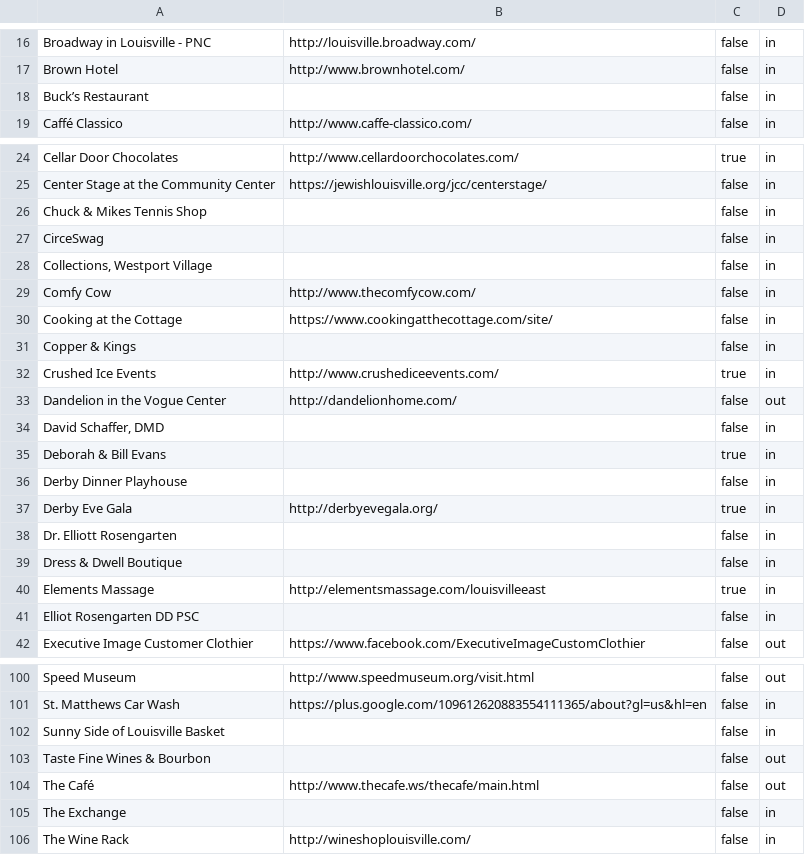
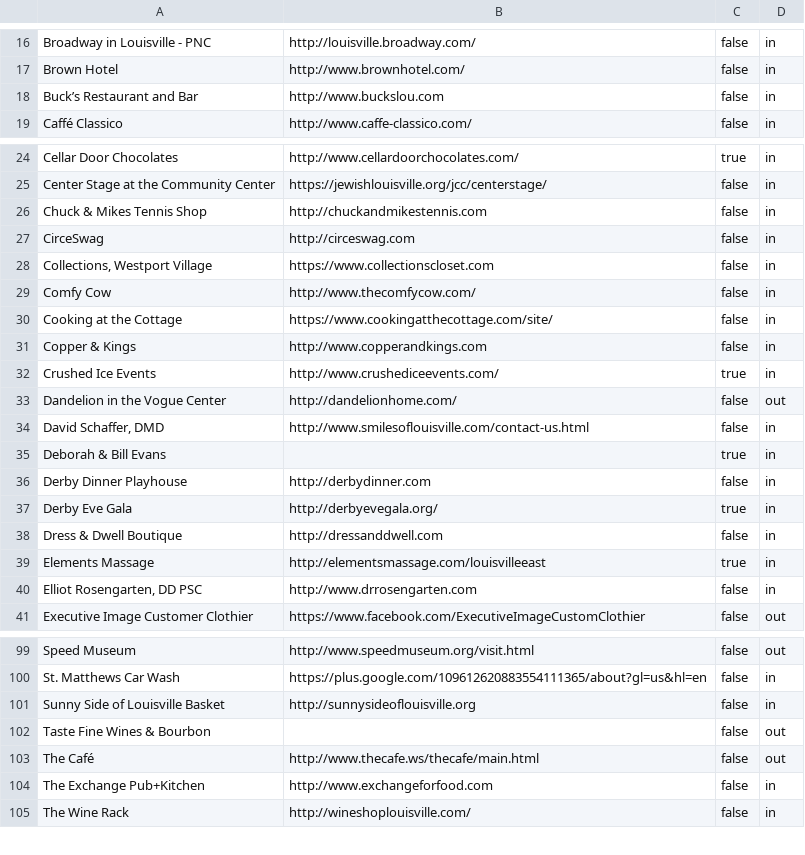
Before and after one commit to bofakya-org/bofakya-org.github.io, a CSV file: data/donors.csv, drawn as a sheet; only a part is shown, gaps mark what is left out; the diff covers the shown part only.

```diff
--- a/data/donors.csv
+++ b/data/donors.csv
@@ -17,3 +17,3 @@
 "Brown Hotel","http://www.brownhotel.com/",false,in
-"Buck’s Restaurant","",false,in
+"Buck’s Restaurant and Bar","http://www.buckslou.com",false,in
 "Caffé Classico","http://www.caffe-classico.com/",false,in
@@ -25,18 +25,17 @@
 "Center Stage at the Community Center","https://jewishlouisville.org/jcc/centerstage/",false,in
-"Chuck & Mikes Tennis Shop","",false,in
-"CirceSwag","",false,in
-"Collections, Westport Village","",false,in
+"Chuck & Mikes Tennis Shop","http://chuckandmikestennis.com",false,in
+"CirceSwag","http://circeswag.com",false,in
+"Collections, Westport Village","https://www.collectionscloset.com",false,in
 "Comfy Cow","http://www.thecomfycow.com/",false,in
 "Cooking at the Cottage","https://www.cookingatthecottage.com/site/",false,in
-"Copper & Kings","",false,in
+"Copper & Kings","http://www.copperandkings.com",false,in
 "Crushed Ice Events","http://www.crushediceevents.com/",true,in
 "Dandelion in the Vogue Center","http://dandelionhome.com/",false,out
-"David Schaffer, DMD","",false,in
+"David Schaffer, DMD","http://www.smilesoflouisville.com/contact-us.html",false,in
 "Deborah & Bill Evans","",true,in
-"Derby Dinner Playhouse","",false,in
+"Derby Dinner Playhouse","http://derbydinner.com",false,in
 "Derby Eve Gala","http://derbyevegala.org/",true,in
-"Dr. Elliott Rosengarten","",false,in
-"Dress & Dwell Boutique","",false,in
+"Dress & Dwell Boutique","http://dressanddwell.com",false,in
 "Elements Massage","http://elementsmassage.com/louisvilleeast",true,in
-"Elliot Rosengarten DD PSC","",false,in
+"Elliot Rosengarten, DD PSC","http://www.drrosengarten.com",false,in
 "Executive Image Customer Clothier","https://www.facebook.com/ExecutiveImageCustomClothier",false,out
@@ -101,6 +100,6 @@
 "St. Matthews Car Wash","https://plus.google.com/109612620883554111365/about?gl=us&hl=en",false,in
-"Sunny Side of Louisville Basket","",false,in
+"Sunny Side of Louisville Basket","http://sunnysideoflouisville.org",false,in
 "Taste Fine Wines & Bourbon","",false,out
 "The Café","http://www.thecafe.ws/thecafe/main.html",false,out
-"The Exchange","",false,in
+"The Exchange Pub+Kitchen","http://www.exchangeforfood.com",false,in
 "The Wine Rack","http://wineshoplouisville.com/",false,in
```
Also changed, not shown: 23 edited cells elsewhere in this file, 1 other file.
